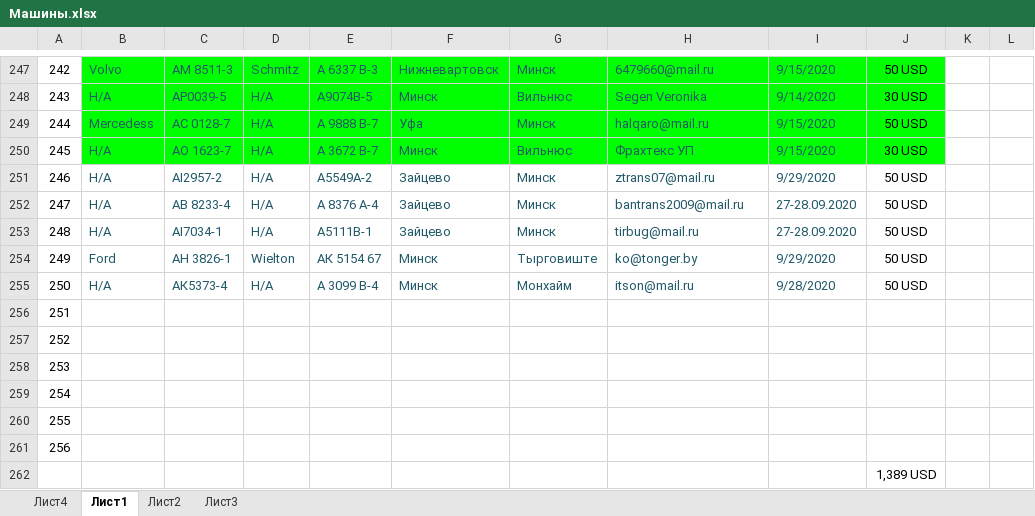
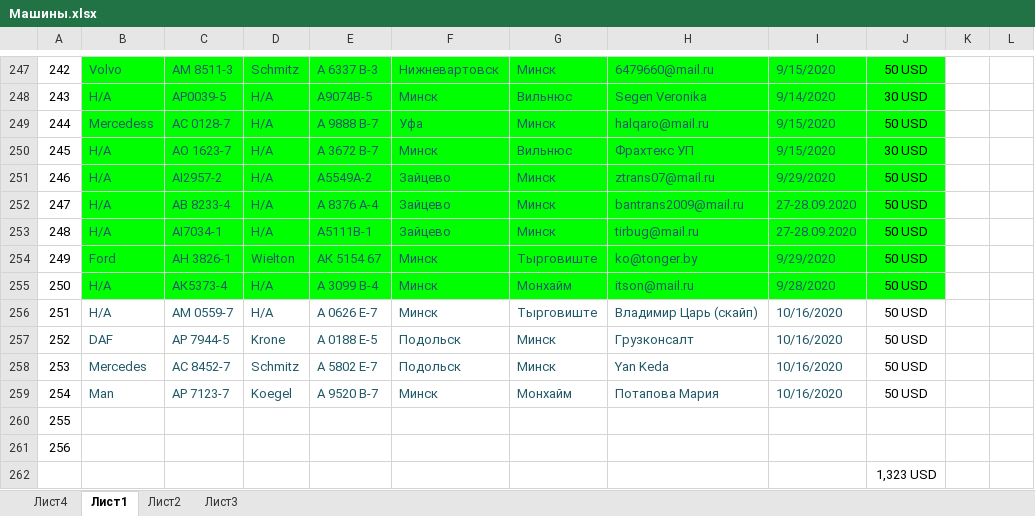
Before and after one commit to rutraq/Logistic, an Excel workbook: Машины.xlsx, sheet Лист1, drawn as a sheet; only a part is shown, gaps mark what is left out; values as stored, in another font and other column widths than the file's, no borders; the diff covers the shown part only; the diff names each change by its address in the sheet, - before the commit and + after, or states it on an @@ line.

Commit message:
Машины

```diff
--- a/Машины.xlsx (sheet Лист1)
+++ b/Машины.xlsx (sheet Лист1)
-B251:J255 fill: none
+B251:J255 fill: #00FF00
-B256: (empty)
+B256: Н/А
-C256: (empty)
+C256: АМ 0559-7
-D256: (empty)
+D256: Н/А
-E256: (empty)
+E256: А 0626 Е-7
-F256: (empty)
+F256: Минск
-G256: (empty)
+G256: Тырговиште
-H256: (empty)
+H256: Владимир Царь (скайп)
-I256:I259: (empty)
+I256:I259: 10/16/2020
-J256:J259: (empty)
+J256:J259: 50 USD
-B257: (empty)
+B257: DAF
-C257: (empty)
+C257: АР 7944-5
-D257: (empty)
+D257: Krone
-E257: (empty)
+E257: А 0188 Е-5
-F257:F258: (empty)
+F257:F258: Подольск
-G257:G258: (empty)
+G257:G258: Минск
-H257: (empty)
+H257: Грузконсалт
-B258: (empty)
+B258: Mercedes
-C258: (empty)
+C258: АС 8452-7
-D258: (empty)
+D258: Schmitz
-E258: (empty)
+E258: А 5802 Е-7
-H258: (empty)
+H258: Yan Keda
-B259: (empty)
+B259: Man
-C259: (empty)
+C259: АP 7123-7
-D259: (empty)
+D259: Koegel
-E259: (empty)
+E259: А 9520 B-7
-F259: (empty)
+F259: Минск
-G259: (empty)
+G259: Монхайм
-H259: (empty)
+H259: Потапова Мария
-J262: 1,389 USD
+J262: 1,323 USD
```
Also changed, not shown: 16 edited cells elsewhere in this sheet, 4 other files.
